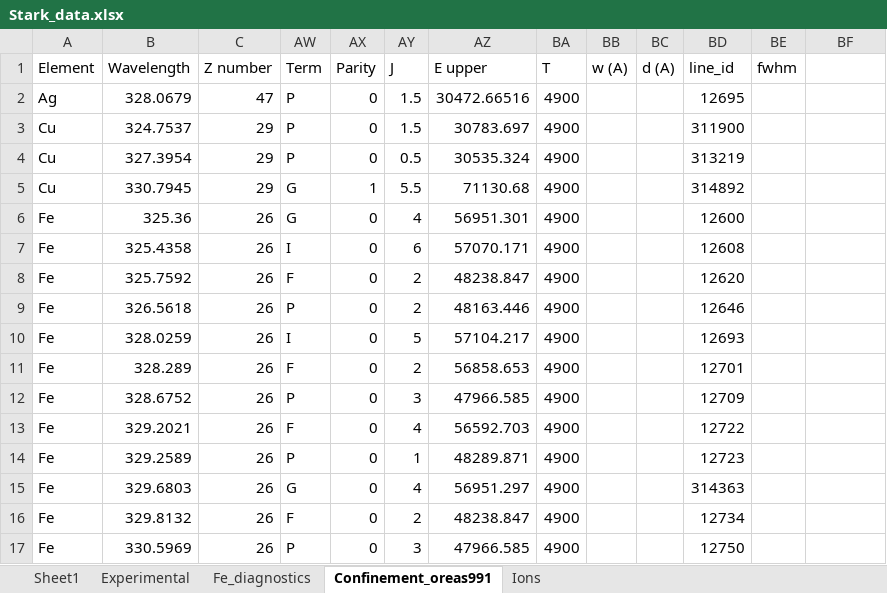
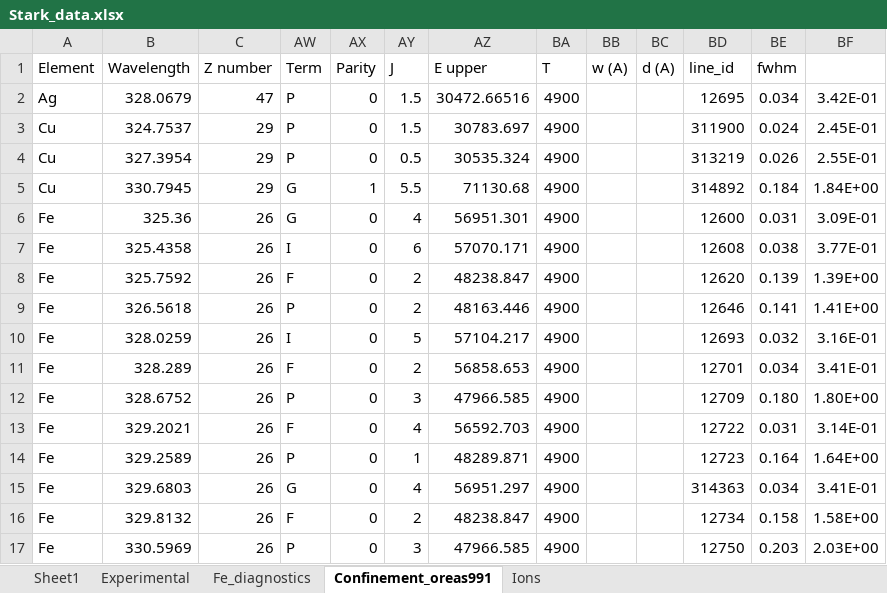
Before and after one commit to alezakuskin/Stark_ML, an Excel workbook: Source_files/Stark_data.xlsx, sheet Confinement_oreas991, drawn as a sheet; only a part is shown; values as stored, in another font and other column widths than the file's, no borders; the diff covers the shown part only; the diff names each change by its address in the sheet, - before the commit and + after, or states it on an @@ line.

Commit message:
Update Stark_data.xlsx

```diff
--- a/Source_files/Stark_data.xlsx (sheet Confinement_oreas991)
+++ b/Source_files/Stark_data.xlsx (sheet Confinement_oreas991)
-BE2 (fwhm): (empty)
+BE2 (fwhm): 0.034
-BF2: (empty)
+BF2: 3.42E-01
-BE3 (fwhm): (empty)
+BE3 (fwhm): 0.024
-BF3: (empty)
+BF3: 2.45E-01
-BE4 (fwhm): (empty)
+BE4 (fwhm): 0.026
-BF4: (empty)
+BF4: 2.55E-01
-BE5 (fwhm): (empty)
+BE5 (fwhm): 0.184
-BF5: (empty)
+BF5: 1.84E+00
-BE6 (fwhm): (empty)
+BE6 (fwhm): 0.031
-BF6: (empty)
+BF6: 3.09E-01
-BE7 (fwhm): (empty)
+BE7 (fwhm): 0.038
-BF7: (empty)
+BF7: 3.77E-01
-BE8 (fwhm): (empty)
+BE8 (fwhm): 0.139
-BF8: (empty)
+BF8: 1.39E+00
-BE9 (fwhm): (empty)
+BE9 (fwhm): 0.141
-BF9: (empty)
+BF9: 1.41E+00
-BE10 (fwhm): (empty)
+BE10 (fwhm): 0.032
-BF10: (empty)
+BF10: 3.16E-01
-BE11 (fwhm): (empty)
+BE11 (fwhm): 0.034
-BF11: (empty)
+BF11: 3.41E-01
-BE12 (fwhm): (empty)
+BE12 (fwhm): 0.180
-BF12: (empty)
+BF12: 1.80E+00
-BE13 (fwhm): (empty)
+BE13 (fwhm): 0.031
-BF13: (empty)
+BF13: 3.14E-01
-BE14 (fwhm): (empty)
+BE14 (fwhm): 0.164
-BF14: (empty)
+BF14: 1.64E+00
-BE15 (fwhm): (empty)
+BE15 (fwhm): 0.034
-BF15: (empty)
+BF15: 3.41E-01
-BE16 (fwhm): (empty)
+BE16 (fwhm): 0.158
-BF16: (empty)
+BF16: 1.58E+00
-BE17 (fwhm): (empty)
+BE17 (fwhm): 0.203
-BF17: (empty)
+BF17: 2.03E+00
```
Also changed, not shown: 10 edited cells elsewhere in this sheet.
